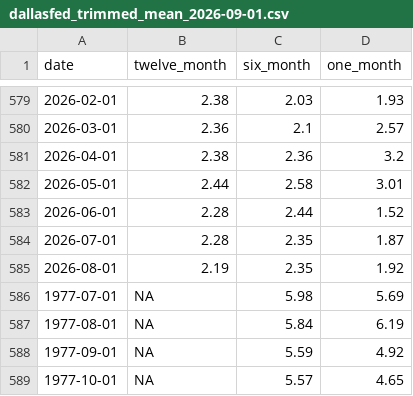
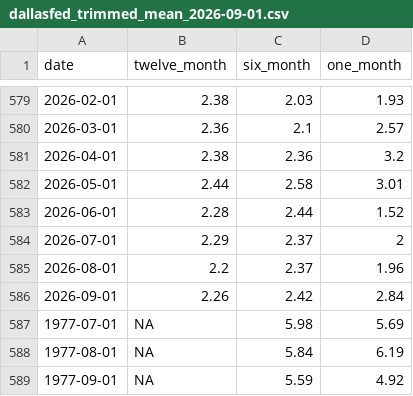
Before and after one commit to nbaulch/nbaulch.github.io, a CSV file: charts/inflation-measures/data/dallasfed_trimmed_mean_2026-09-01.csv, drawn as a sheet; only a part is shown, gaps mark what is left out; the shorter side is filled out with more unchanged rows.

```diff
--- a/charts/inflation-measures/data/dallasfed_trimmed_mean_2026-09-01.csv
+++ b/charts/inflation-measures/data/dallasfed_trimmed_mean_2026-09-01.csv
@@ -583,4 +583,5 @@ date,twelve_month,six_month,one_month
 2026-06-01,2.28,2.44,1.52
-2026-07-01,2.28,2.35,1.87
-2026-08-01,2.19,2.35,1.92
+2026-07-01,2.29,2.37,2
+2026-08-01,2.2,2.37,1.96
+2026-09-01,2.26,2.42,2.84
 1977-07-01,NA,5.98,5.69
```
Also changed, not shown: charts/inflation-measures/data/clevelandfed_median_pce_2026-09-01.csv, charts/inflation-measures/output/inflation-measures.csv, 3 other files.
